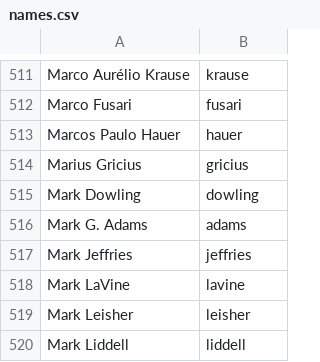
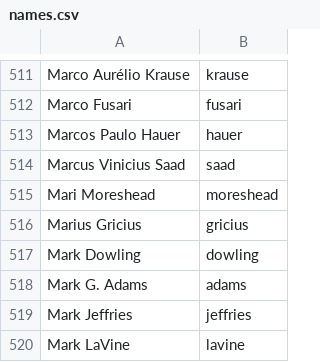
Before and after one commit to twse/random-stuff, a CSV file: names.csv, drawn as a sheet; only a part is shown, gaps mark what is left out; the shorter side is filled out with more unchanged rows.

```diff
--- a/names.csv
+++ b/names.csv
@@ -513,2 +513,4 @@ Marco Fusari,fusari
 Marcos Paulo Hauer,hauer
+Marcus Vinicius Saad,saad
+Mari Moreshead,moreshead
 Marius Gricius,gricius
```
Also changed, not shown: 1 other file.
